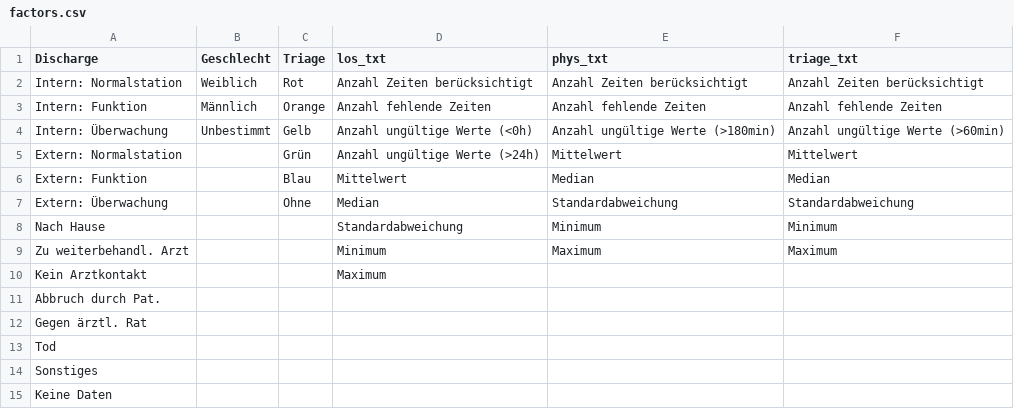
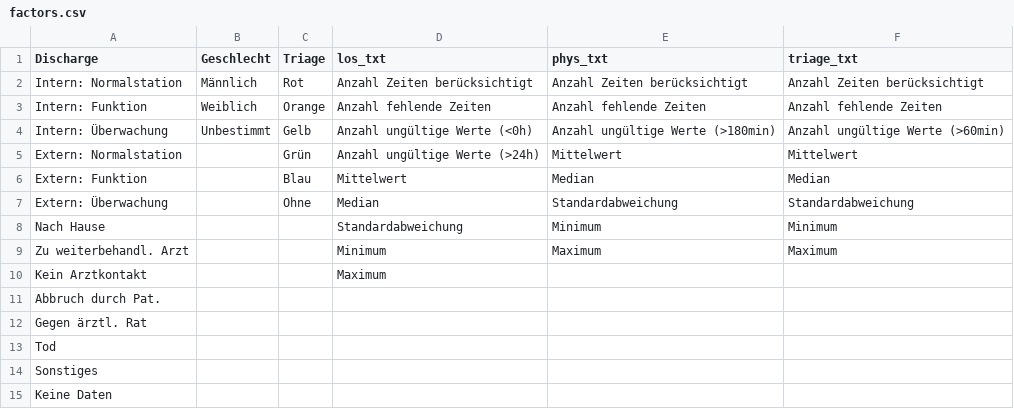
Before and after one commit to aktin/dwh-query, a CSV file: reports/aktin-monthly/src/main/resources/factors.csv, drawn as a sheet.

Commit message:
Geschlechter Vertauschung fixed

```diff
--- a/reports/aktin-monthly/src/main/resources/factors.csv
+++ b/reports/aktin-monthly/src/main/resources/factors.csv
@@ -1,4 +1,4 @@
 Discharge;Geschlecht;Triage;los_txt;phys_txt;triage_txt
-Intern: Normalstation;Weiblich;Rot;Anzahl Zeiten berücksichtigt;Anzahl Zeiten berücksichtigt;Anzahl Zeiten berücksichtigt
-Intern: Funktion;Männlich;Orange;Anzahl fehlende Zeiten;Anzahl fehlende Zeiten;Anzahl fehlende Zeiten
+Intern: Normalstation;Männlich;Rot;Anzahl Zeiten berücksichtigt;Anzahl Zeiten berücksichtigt;Anzahl Zeiten berücksichtigt
+Intern: Funktion;Weiblich;Orange;Anzahl fehlende Zeiten;Anzahl fehlende Zeiten;Anzahl fehlende Zeiten
 Intern: Überwachung;Unbestimmt;Gelb;Anzahl ungültige Werte (<0h);Anzahl ungültige Werte (>180min);Anzahl ungültige Werte (>60min)
```
